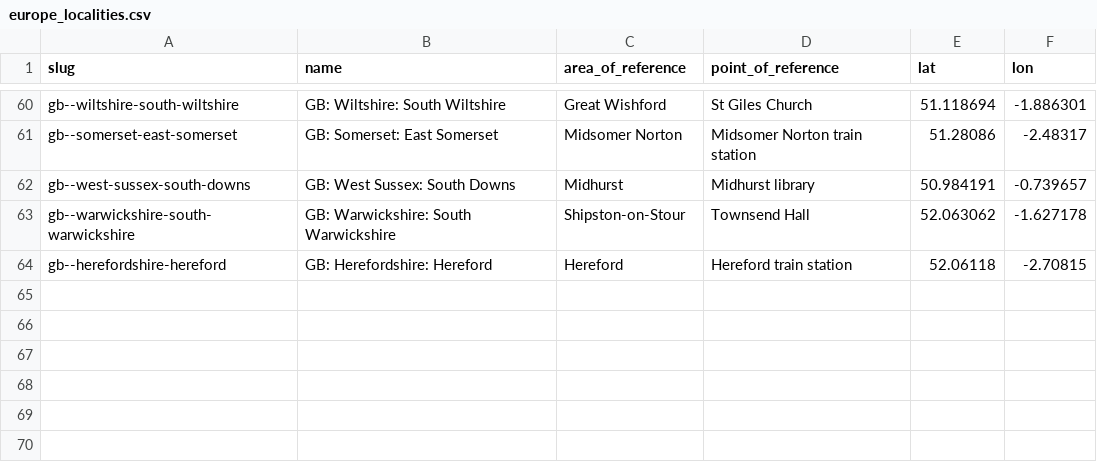
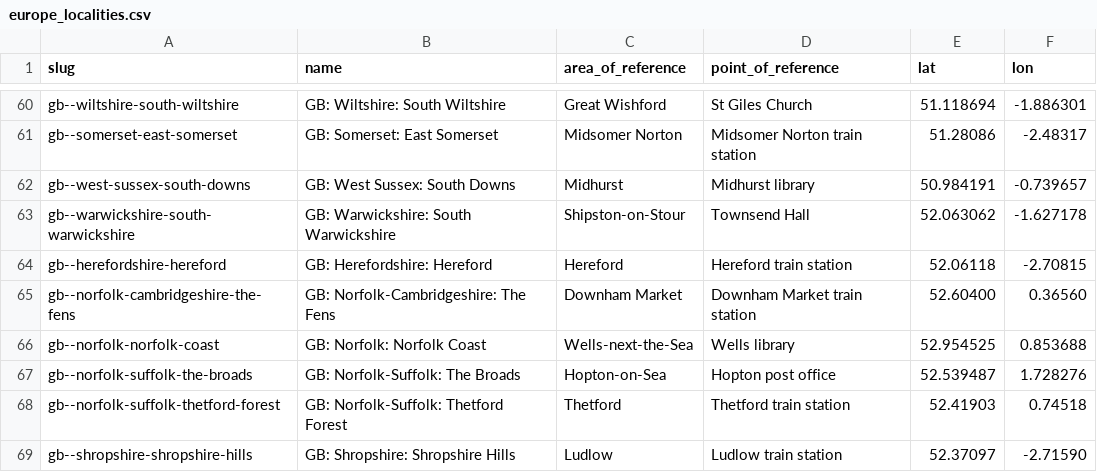
Before and after one commit to Jaza/world-locality-transit-graph, a CSV file: csv/europe_localities.csv, drawn as a sheet; only a part is shown, gaps mark what is left out.

Commit message:
bit more england

```diff
--- a/csv/europe_localities.csv
+++ b/csv/europe_localities.csv
@@ -64 +64,6 @@ gb--warwickshire-south-warwickshire,GB: Warwickshire: South Warwickshire,Shipsto
 gb--herefordshire-hereford,GB: Herefordshire: Hereford,Hereford,Hereford train station,52.06118,-2.70815
+gb--norfolk-cambridgeshire-the-fens,GB: Norfolk-Cambridgeshire: The Fens,Downham Market,Downham Market train station,52.60400,0.36560
+gb--norfolk-norfolk-coast,GB: Norfolk: Norfolk Coast,Wells-next-the-Sea,Wells library,52.954525,0.853688
+gb--norfolk-suffolk-the-broads,GB: Norfolk-Suffolk: The Broads,Hopton-on-Sea,Hopton post office,52.539487,1.728276
+gb--norfolk-suffolk-thetford-forest,GB: Norfolk-Suffolk: Thetford Forest,Thetford,Thetford train station,52.41903,0.74518
+gb--shropshire-shropshire-hills,GB: Shropshire: Shropshire Hills,Ludlow,Ludlow train station,52.37097,-2.71590
```
